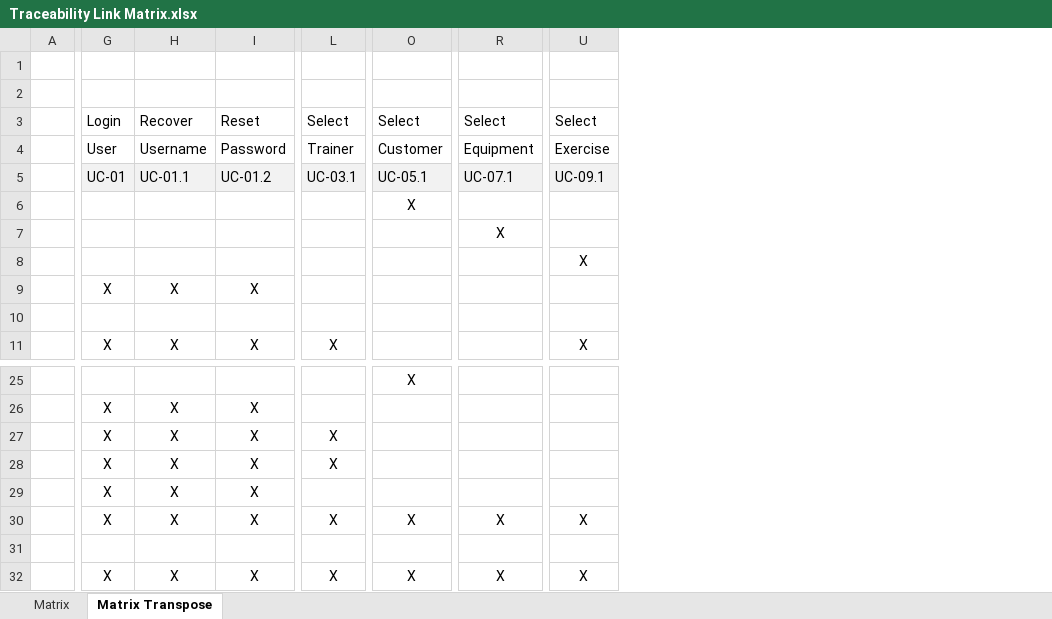
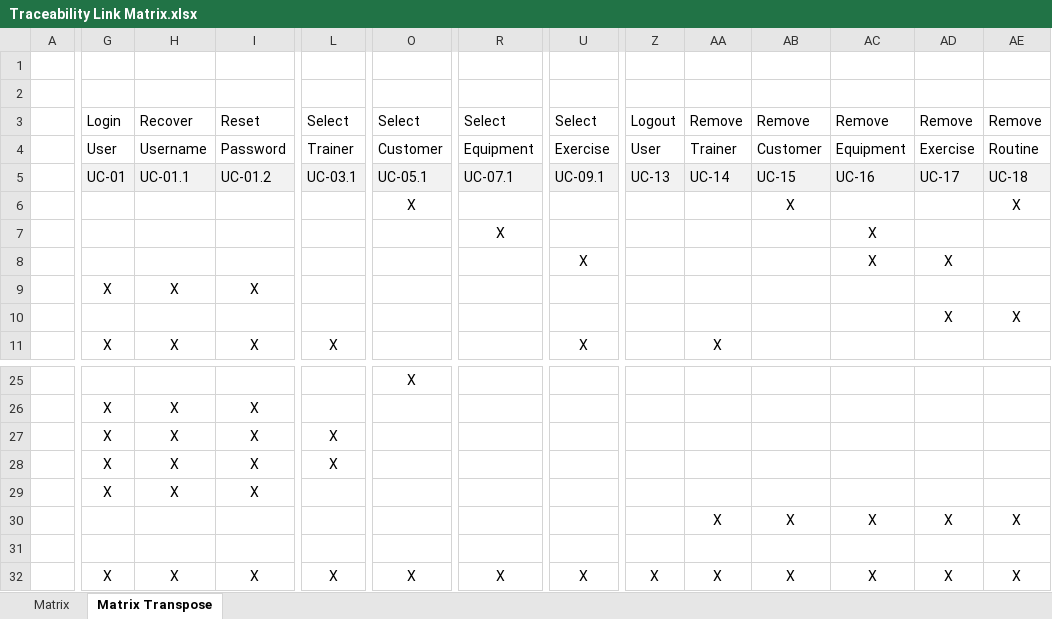
Before and after one commit to mlallan1307/cs414-f17-801-skynet, an Excel workbook: Documentation/Development Docs/Traceability Link Matrix.xlsx, sheet Matrix Transpose, drawn as a sheet; only a part is shown, gaps mark what is left out; values as stored, in another font and other column widths than the file's, no borders; the diff covers the shown part only; the diff names each change by its address in the sheet, - before the commit and + after, or states it on an @@ line.

```diff
--- a/Documentation/Development Docs/Traceability Link Matrix.xlsx (sheet Matrix Transpose)
+++ b/Documentation/Development Docs/Traceability Link Matrix.xlsx (sheet Matrix Transpose)
+column Z, rows 3-5: Logout | User | UC-13; row 32: X
+column AA, rows 3-11: Remove | Trainer | UC-14 |  |  |  |  |  | X; rows 30-32: X |  | X
+column AB, rows 3-6: Remove | Customer | UC-15 | X; rows 30-32: X |  | X
+column AC, rows 3-8: Remove | Equipment | UC-16 |  | X | X; rows 30-32: X |  | X
+column AD, rows 3-10: Remove | Exercise | UC-17 |  |  | X |  | X; rows 30-32: X |  | X
+column AE, rows 3-10: Remove | Routine | UC-18 | X |  |  |  | X; rows 30-32: X |  | X
-G30: X
+G30: (empty)
-H30: X
+H30: (empty)
-I30: X
+I30: (empty)
-L30: X
+L30: (empty)
-O30: X
+O30: (empty)
-R30: X
+R30: (empty)
-U30: X
+U30: (empty)
```
Also changed, not shown: 1 edited cell elsewhere in this sheet, sheet Matrix, 12 other files.
